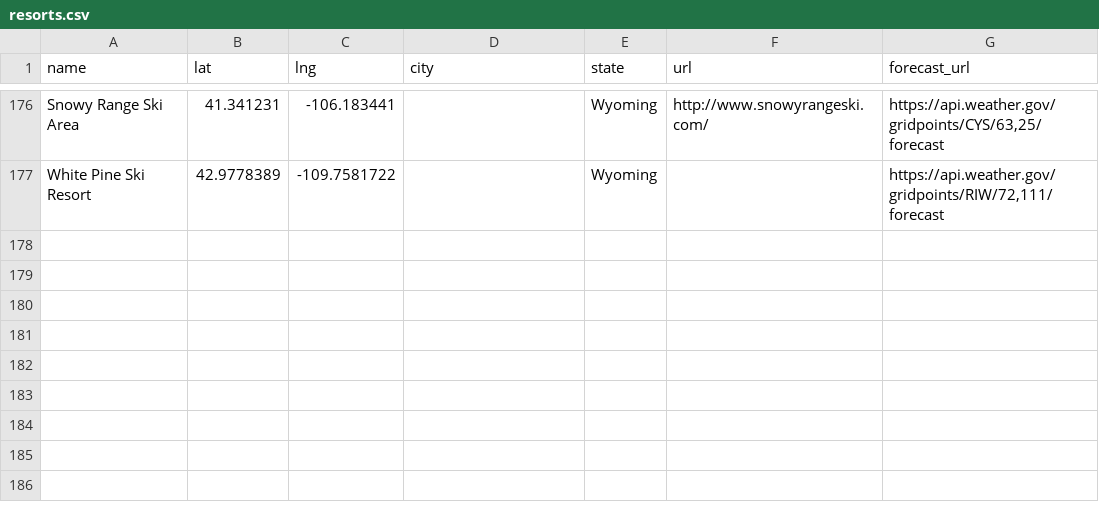
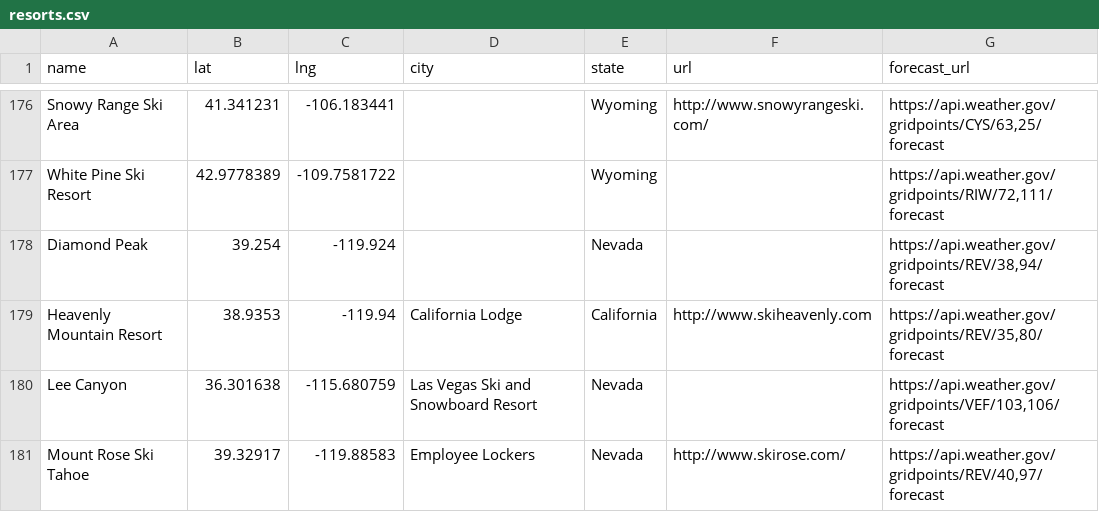
Before and after one commit to jtarchie/followthesnow, a CSV file: resorts.csv, drawn as a sheet; only a part is shown, gaps mark what is left out.

Commit message:
add Nevada

```diff
--- a/resorts.csv
+++ b/resorts.csv
@@ -177 +177,5 @@ Snowy Range Ski Area,41.341231,-106.183441,,Wyoming,http://www.snowyrangeski.com
 White Pine Ski Resort,42.9778389,-109.7581722,,Wyoming,,"https://api.weather.gov/gridpoints/RIW/72,111/forecast"
+Diamond Peak,39.254,-119.924,,Nevada,,"https://api.weather.gov/gridpoints/REV/38,94/forecast"
+Heavenly Mountain Resort,38.9353,-119.94,California Lodge,California,http://www.skiheavenly.com,"https://api.weather.gov/gridpoints/REV/35,80/forecast"
+Lee Canyon,36.301638,-115.680759,Las Vegas Ski and Snowboard Resort,Nevada,,"https://api.weather.gov/gridpoints/VEF/103,106/forecast"
+Mount Rose Ski Tahoe,39.32917,-119.88583,Employee Lockers,Nevada,http://www.skirose.com/,"https://api.weather.gov/gridpoints/REV/40,97/forecast"
```
Also changed, not shown: 1 other file.
